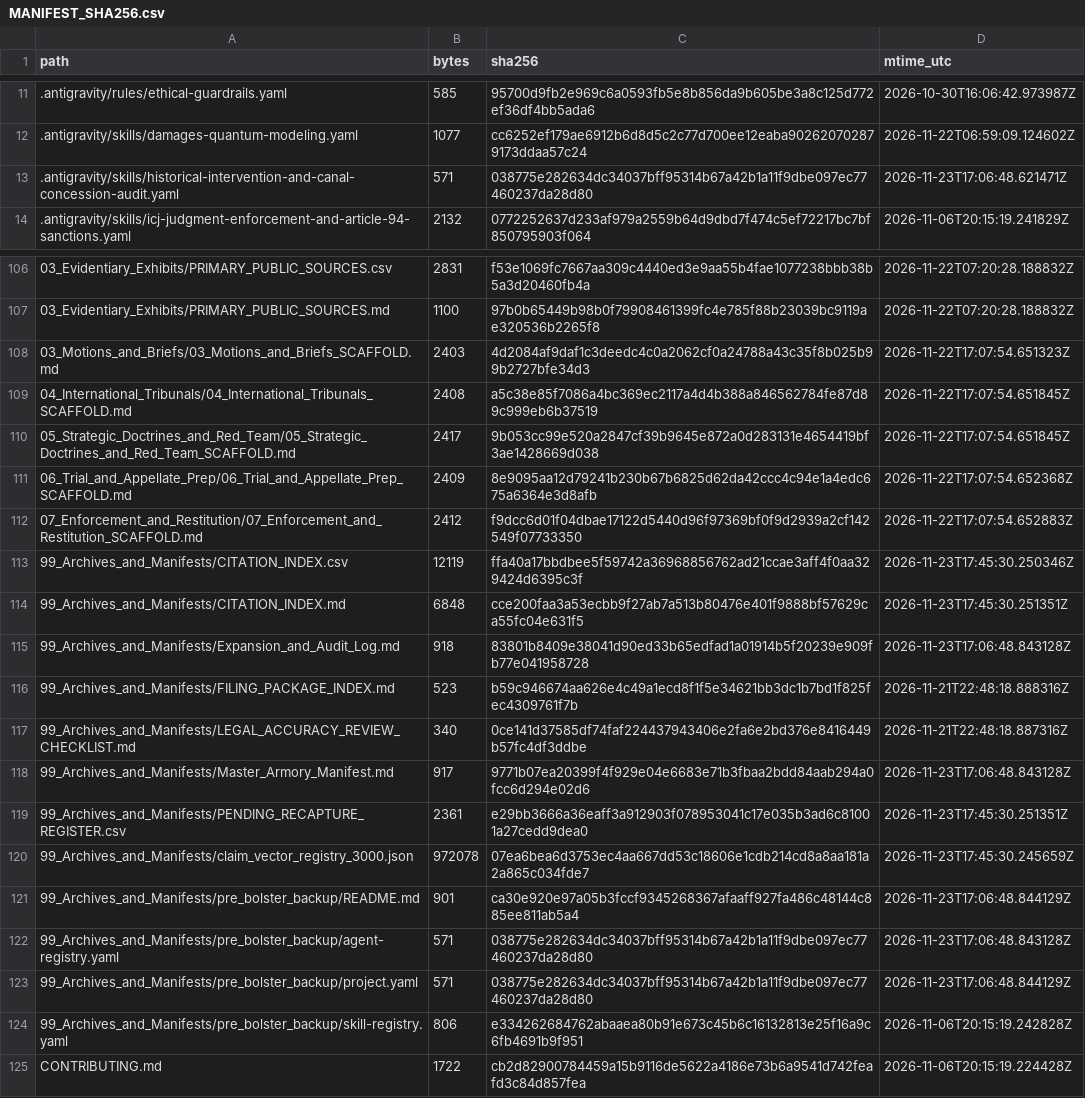
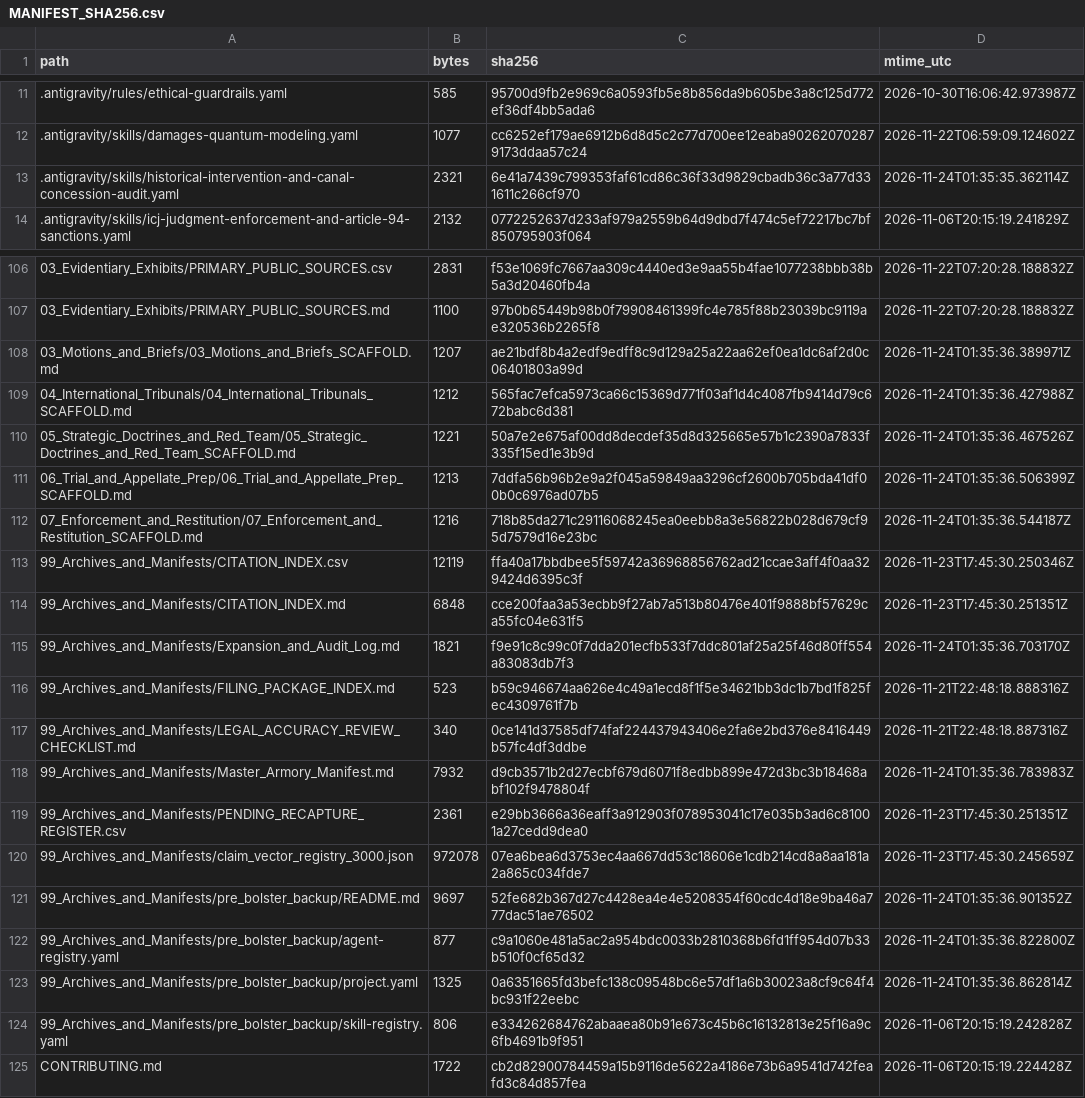
Before and after one commit to GlobalRestitutionAlliance/turtle-island-us-wi-sokaogon-chippewa-community-wisconsin-master-litigation, a CSV file: 99_Archives_and_Manifests/MANIFEST_SHA256.csv, drawn as a sheet; only a part is shown, gaps mark what is left out; the diff covers the shown part only.

Commit message:
REVERTED DUE TO UNPROMPTED MASS J3WFICATED DATA CORRUPTION BY COMPROMISED BIASED LLM/ARTIFICIAL INTELLIGENCE MODELS

```diff
--- a/99_Archives_and_Manifests/MANIFEST_SHA256.csv
+++ b/99_Archives_and_Manifests/MANIFEST_SHA256.csv
@@ -12,3 +12,3 @@ path,bytes,sha256,mtime_utc
 .antigravity/skills/damages-quantum-modeling.yaml,1077,cc6252ef179ae6912b6d8d5c2c77d700ee12eaba902620702879173ddaa57c24,2026-11-22T06:59:09.124602Z
-.antigravity/skills/historical-intervention-and-canal-concession-audit.yaml,571,038775e282634dc34037bff95314b67a42b1a11f9dbe097ec77460237da28d80,2026-11-23T17:06:48.621471Z
+.antigravity/skills/historical-intervention-and-canal-concession-audit.yaml,2321,6e41a7439c799353faf61cd86c36f33d9829cbadb36c3a77d331611c266cf970,2026-11-24T01:35:35.362114Z
 .antigravity/skills/icj-judgment-enforcement-and-article-94-sanctions.yaml,2132,0772252637d233af979a2559b64d9dbd7f474c5ef72217bc7bf850795903f064,2026-11-06T20:15:19.241829Z
@@ -107,18 +107,18 @@ path,bytes,sha256,mtime_utc
 03_Evidentiary_Exhibits/PRIMARY_PUBLIC_SOURCES.md,1100,97b0b65449b98b0f79908461399fc4e785f88b23039bc9119ae320536b2265f8,2026-11-22T07:20:28.188832Z
-03_Motions_and_Briefs/03_Motions_and_Briefs_SCAFFOLD.md,2403,4d2084af9daf1c3deedc4c0a2062cf0a24788a43c35f8b025b99b2727bfe34d3,2026-11-22T17:07:54.651323Z
-04_International_Tribunals/04_International_Tribunals_SCAFFOLD.md,2408,a5c38e85f7086a4bc369ec2117a4d4b388a846562784fe87d89c999eb6b37519,2026-11-22T17:07:54.651845Z
-05_Strategic_Doctrines_and_Red_Team/05_Strategic_Doctrines_and_Red_Team_SCAFFOLD.md,2417,9b053cc99e520a2847cf39b9645e872a0d283131e4654419bf3ae1428669d038,2026-11-22T17:07:54.651845Z
-06_Trial_and_Appellate_Prep/06_Trial_and_Appellate_Prep_SCAFFOLD.md,2409,8e9095aa12d79241b230b67b6825d62da42ccc4c94e1a4edc675a6364e3d8afb,2026-11-22T17:07:54.652368Z
-07_Enforcement_and_Restitution/07_Enforcement_and_Restitution_SCAFFOLD.md,2412,f9dcc6d01f04dbae17122d5440d96f97369bf0f9d2939a2cf142549f07733350,2026-11-22T17:07:54.652883Z
+03_Motions_and_Briefs/03_Motions_and_Briefs_SCAFFOLD.md,1207,ae21bdf8b4a2edf9edff8c9d129a25a22aa62ef0ea1dc6af2d0c06401803a99d,2026-11-24T01:35:36.389971Z
+04_International_Tribunals/04_International_Tribunals_SCAFFOLD.md,1212,565fac7efca5973ca66c15369d771f03af1d4c4087fb9414d79c672babc6d381,2026-11-24T01:35:36.427988Z
+05_Strategic_Doctrines_and_Red_Team/05_Strategic_Doctrines_and_Red_Team_SCAFFOLD.md,1221,50a7e2e675af00dd8decdef35d8d325665e57b1c2390a7833f335f15ed1e3b9d,2026-11-24T01:35:36.467526Z
+06_Trial_and_Appellate_Prep/06_Trial_and_Appellate_Prep_SCAFFOLD.md,1213,7ddfa56b96b2e9a2f045a59849aa3296cf2600b705bda41df00b0c6976ad07b5,2026-11-24T01:35:36.506399Z
+07_Enforcement_and_Restitution/07_Enforcement_and_Restitution_SCAFFOLD.md,1216,718b85da271c29116068245ea0eebb8a3e56822b028d679cf95d7579d16e23bc,2026-11-24T01:35:36.544187Z
 99_Archives_and_Manifests/CITATION_INDEX.csv,12119,ffa40a17bbdbee5f59742a36968856762ad21ccae3aff4f0aa329424d6395c3f,2026-11-23T17:45:30.250346Z
 99_Archives_and_Manifests/CITATION_INDEX.md,6848,cce200faa3a53ecbb9f27ab7a513b80476e401f9888bf57629ca55fc04e631f5,2026-11-23T17:45:30.251351Z
-99_Archives_and_Manifests/Expansion_and_Audit_Log.md,918,83801b8409e38041d90ed33b65edfad1a01914b5f20239e909fb77e041958728,2026-11-23T17:06:48.843128Z
+99_Archives_and_Manifests/Expansion_and_Audit_Log.md,1821,f9e91c8c99c0f7dda201ecfb533f7ddc801af25a25f46d80ff554a83083db7f3,2026-11-24T01:35:36.703170Z
 99_Archives_and_Manifests/FILING_PACKAGE_INDEX.md,523,b59c946674aa626e4c49a1ecd8f1f5e34621bb3dc1b7bd1f825fec4309761f7b,2026-11-21T22:48:18.888316Z
 99_Archives_and_Manifests/LEGAL_ACCURACY_REVIEW_CHECKLIST.md,340,0ce141d37585df74faf224437943406e2fa6e2bd376e8416449b57fc4df3ddbe,2026-11-21T22:48:18.887316Z
-99_Archives_and_Manifests/Master_Armory_Manifest.md,917,9771b07ea20399f4f929e04e6683e71b3fbaa2bdd84aab294a0fcc6d294e02d6,2026-11-23T17:06:48.843128Z
+99_Archives_and_Manifests/Master_Armory_Manifest.md,7932,d9cb3571b2d27ecbf679d6071f8edbb899e472d3bc3b18468abf102f9478804f,2026-11-24T01:35:36.783983Z
 99_Archives_and_Manifests/PENDING_RECAPTURE_REGISTER.csv,2361,e29bb3666a36eaff3a912903f078953041c17e035b3ad6c81001a27cedd9dea0,2026-11-23T17:45:30.251351Z
 99_Archives_and_Manifests/claim_vector_registry_3000.json,972078,07ea6bea6d3753ec4aa667dd53c18606e1cdb214cd8a8aa181a2a865c034fde7,2026-11-23T17:45:30.245659Z
-99_Archives_and_Manifests/pre_bolster_backup/README.md,901,ca30e920e97a05b3fccf9345268367afaaff927fa486c48144c885ee811ab5a4,2026-11-23T17:06:48.844129Z
-99_Archives_and_Manifests/pre_bolster_backup/agent-registry.yaml,571,038775e282634dc34037bff95314b67a42b1a11f9dbe097ec77460237da28d80,2026-11-23T17:06:48.843128Z
-99_Archives_and_Manifests/pre_bolster_backup/project.yaml,571,038775e282634dc34037bff95314b67a42b1a11f9dbe097ec77460237da28d80,2026-11-23T17:06:48.844129Z
+99_Archives_and_Manifests/pre_bolster_backup/README.md,9697,52fe682b367d27c4428ea4e4e5208354f60cdc4d18e9ba46a777dac51ae76502,2026-11-24T01:35:36.901352Z
+99_Archives_and_Manifests/pre_bolster_backup/agent-registry.yaml,877,c9a1060e481a5ac2a954bdc0033b2810368b6fd1ff954d07b33b510f0cf65d32,2026-11-24T01:35:36.822800Z
+99_Archives_and_Manifests/pre_bolster_backup/project.yaml,1325,0a6351665fd3befc138c09548bc6e57df1a6b30023a8cf9c64f4bc931f22eebc,2026-11-24T01:35:36.862814Z
 99_Archives_and_Manifests/pre_bolster_backup/skill-registry.yaml,806,e334262684762abaaea80b91e673c45b6c16132813e25f16a9c6fb4691b9f951,2026-11-06T20:15:19.242828Z
```
Also changed, not shown: 77 edited cells elsewhere in this file, 37 other files.
